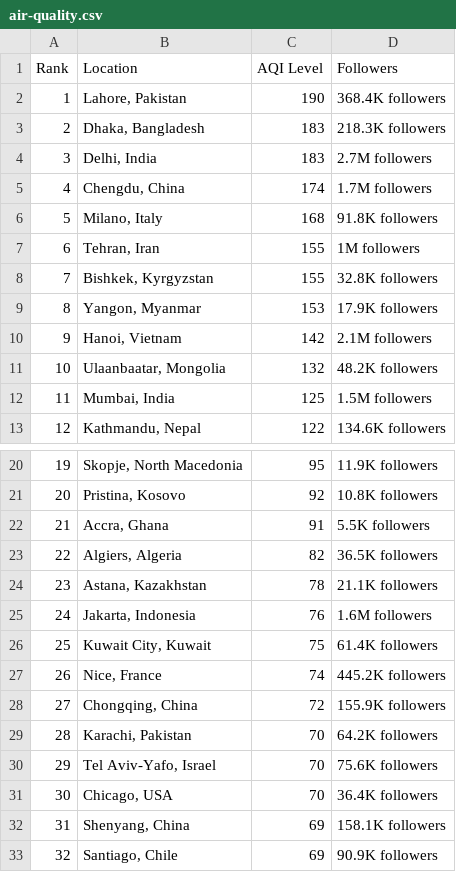
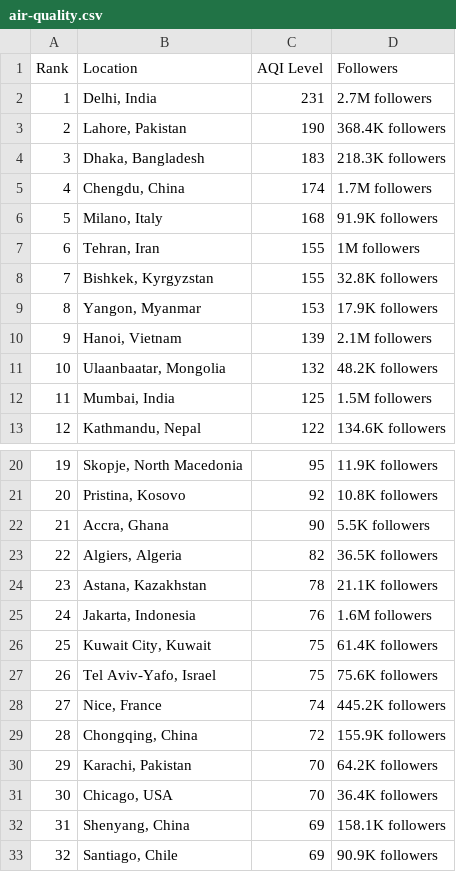
Before and after one commit to dipunew/Most-Polluted-Cities-in-The-World, a CSV file: air-quality.csv, drawn as a sheet; only a part is shown, gaps mark what is left out; removed rows and columns are numbered as before the commit, all else as after; the diff covers the shown part only; the diff names each change by its address in the sheet, - before the commit and + after, or states it on an @@ line.

```diff
--- a/air-quality.csv
+++ b/air-quality.csv
+row 2: 1 | Delhi, India | 231 | 2.7M followers
@@ column A (Rank) renumbered between rows 3 and 80 @@
-row 4: 3 | Delhi, India | 183 | 2.7M followers
-D6 (Followers): 91.8K followers
+D6 (Followers): 91.9K followers
-C10 (AQI Level): 142
+C10 (AQI Level): 139
-C22 (AQI Level): 91
+C22 (AQI Level): 90
+row 27: 26 | Tel Aviv-Yafo, Israel | 75 | 75.6K followers
-row 30: 29 | Tel Aviv-Yafo, Israel | 70 | 75.6K followers
```
Also changed, not shown: 10 added rows, 10 removed rows and 6 edited cells elsewhere in this file.
